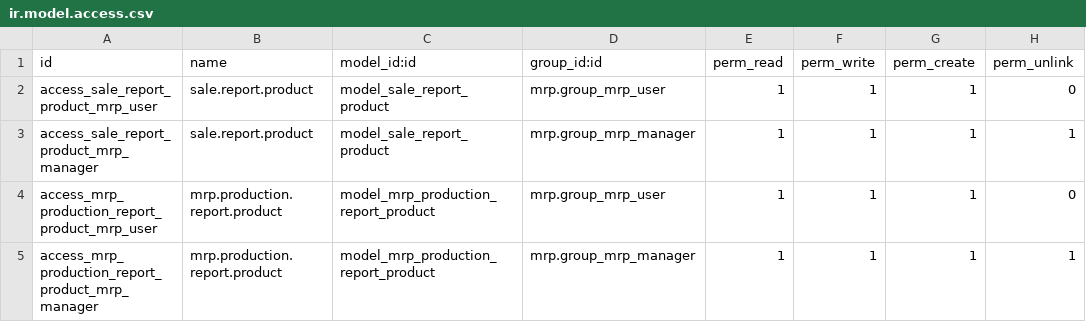
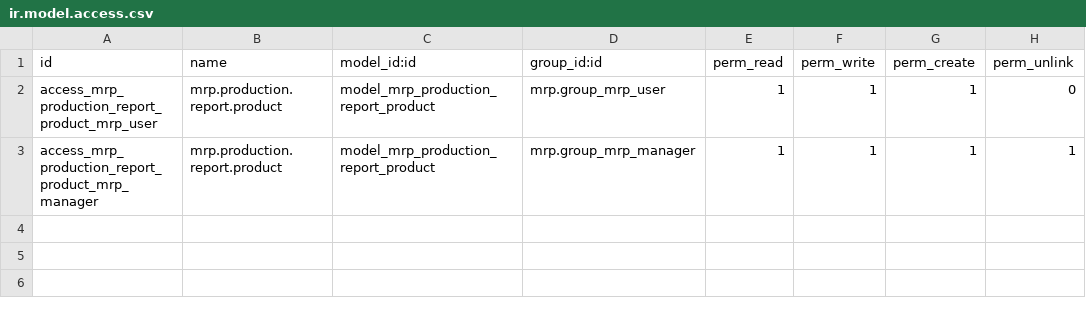
Before and after one commit to rosenvladimirov/manufacture-reporting, a CSV file: mrp_order_planning/security/ir.model.access.csv, drawn as a sheet; the diff names each change by its address in the sheet, - before the commit and + after, or states it on an @@ line.

```diff
--- a/mrp_order_planning/security/ir.model.access.csv
+++ b/mrp_order_planning/security/ir.model.access.csv
-row 2: access_sale_report_product_mrp_user | sale.report.product | model_sale_report_product | mrp.group_mrp_user | 1 | 1 | 1 | 0
-row 3: access_sale_report_product_mrp_manager | sale.report.product | model_sale_report_product | mrp.group_mrp_manager | 1 | 1 | 1 | 1
```
Also changed, not shown: 2 other files.
